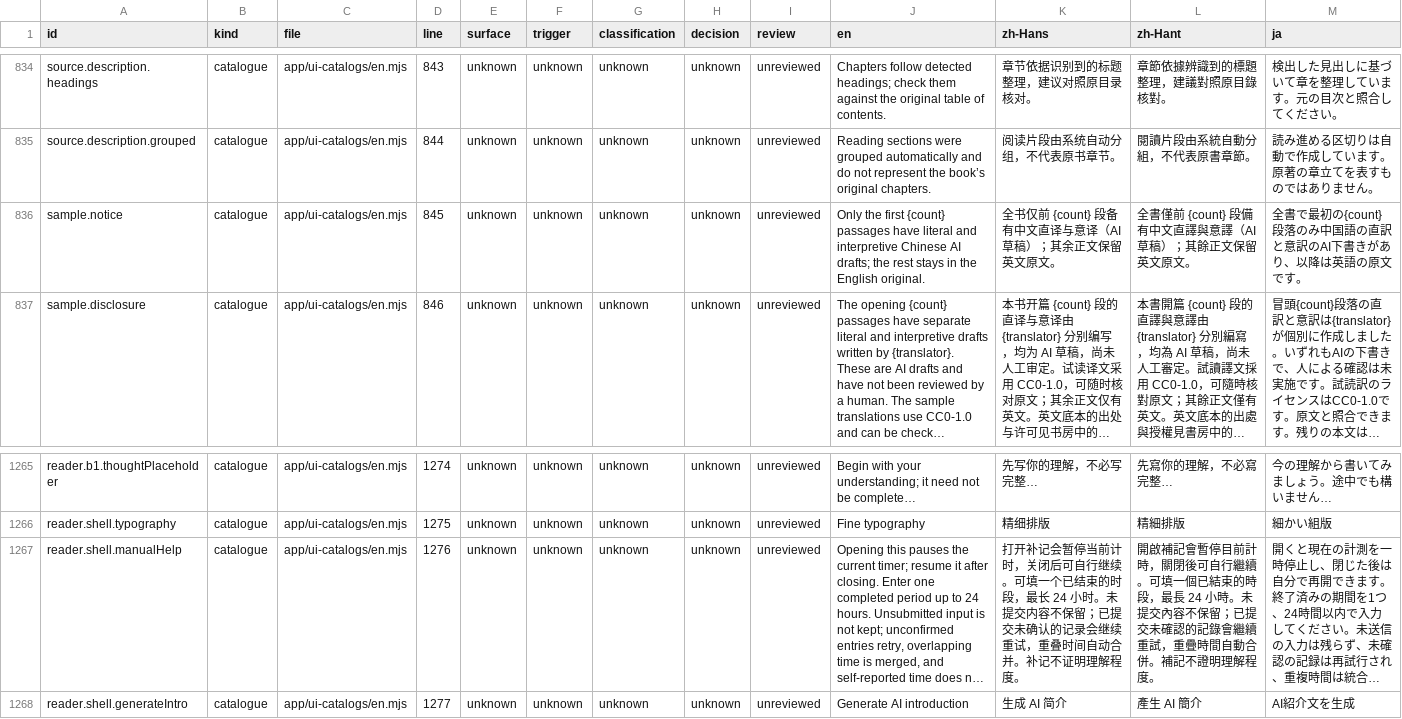
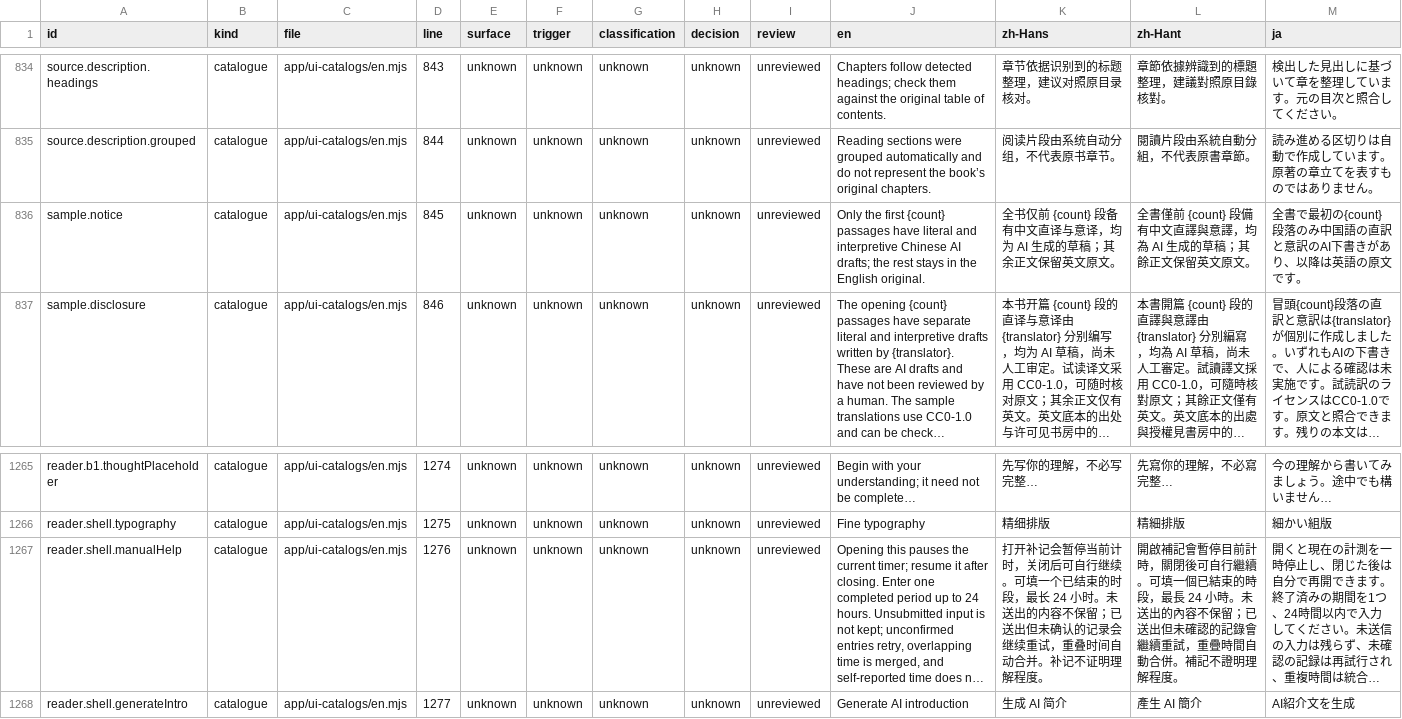
Before and after one commit to getyak/leafhour, a CSV file: docs/copy/copy-inventory.csv, drawn as a sheet; only a part is shown, gaps mark what is left out; long unchanged cells end in …; the diff names each change by its address in the sheet, - before the commit and + after, or states it on an @@ line.

```diff
--- a/docs/copy/copy-inventory.csv
+++ b/docs/copy/copy-inventory.csv
-K836 (zh-Hans): 全书仅前 {count} 段备有中文直译与意译（AI 草稿）；其余正文保留英文原文。
+K836 (zh-Hans): 全书仅前 {count} 段备有中文直译与意译，均为 AI 生成的草稿；其余正文保留英文原文。
-L836 (zh-Hant): 全書僅前 {count} 段備有中文直譯與意譯（AI 草稿）；其餘正文保留英文原文。
+L836 (zh-Hant): 全書僅前 {count} 段備有中文直譯與意譯，均為 AI 生成的草稿；其餘正文保留英文原文。
-K1267 (zh-Hans): …小时。未提交内容不保留；已提交未确认的…
+K1267 (zh-Hans): …小时。未送出的内容不保留；已送出但未确认的…
-L1267 (zh-Hant): …小時。未提交內容不保留；已提交未確認的…
+L1267 (zh-Hant): …小時。未送出的內容不保留；已送出但未確認的…
```
Also changed, not shown: docs/copy/copy-candidates.csv, 5 other files.
